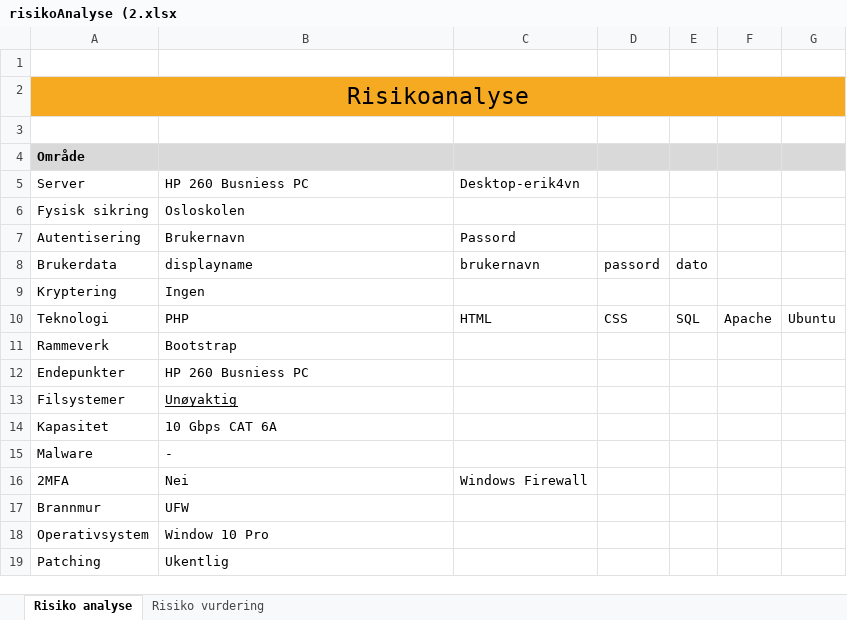
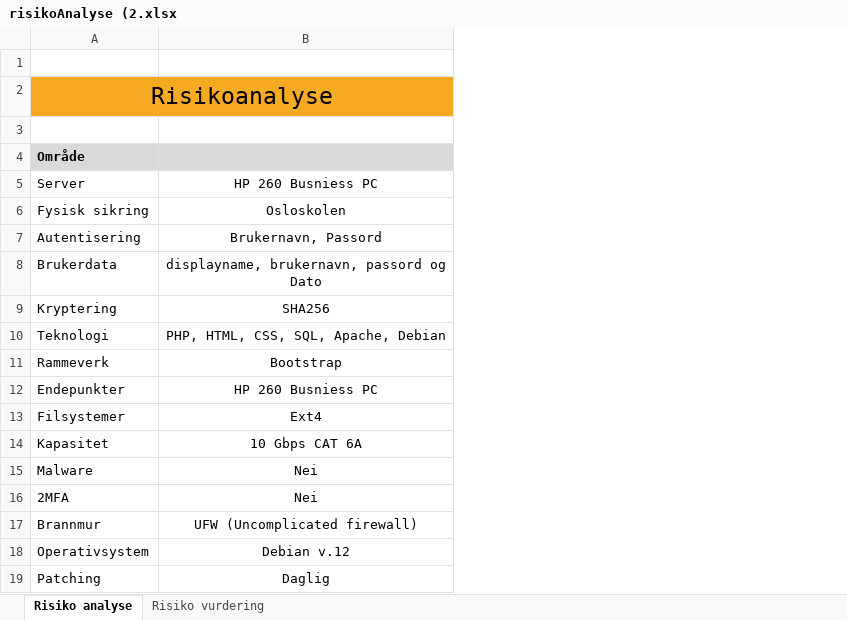
Before and after one commit to HeyItsAp/Biscuit-Clicker-2.0, an Excel workbook: Dokumenter/Filler/risikoAnalyse (2.xlsx, sheet Risiko analyse, drawn as a sheet; values as stored, in another font and other column widths than the file's, no borders; the diff names each change by its address in the sheet, - before the commit and + after, or states it on an @@ line.

```diff
--- a/Dokumenter/Filler/risikoAnalyse (2.xlsx (sheet Risiko analyse)
+++ b/Dokumenter/Filler/risikoAnalyse (2.xlsx (sheet Risiko analyse)
-column C, rows 5-16: Desktop-erik4vn |  | Passord | brukernavn |  | HTML |  |  |  |  |  | Windows Firewall
-column D, rows 8-10: passord |  | CSS
-column E, rows 8-10: dato |  | SQL
-column F, row 10: Apache
-column G, row 10: Ubuntu
-B5:B19 alignment: left
+B5:B19 alignment: center
-B7: Brukernavn
+B7: Brukernavn, Passord
-B8: displayname
+B8: displayname, brukernavn, passord og Dato
-B9: Ingen
+B9: SHA256
-B10: PHP
+B10: PHP, HTML, CSS, SQL, Apache, Debian
-B13: Unøyaktig
+B13: Ext4
-B13 underline: on
+B13 underline: off
-B15: -
+B15: Nei
-B17: UFW
+B17: UFW (Uncomplicated firewall)
-B18: Window 10 Pro
+B18: Debian v.12
-B19: Ukentlig
+B19: Daglig
```
Also changed, not shown: sheet Risiko vurdering, 4 other files.
